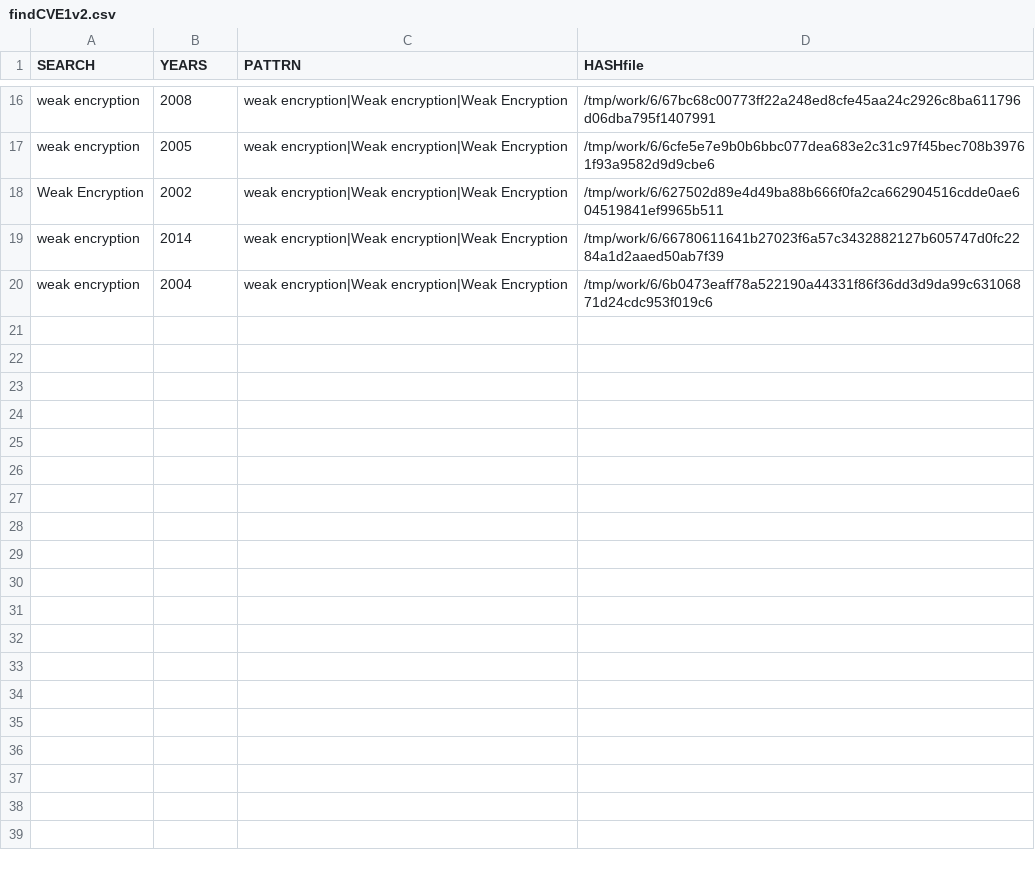
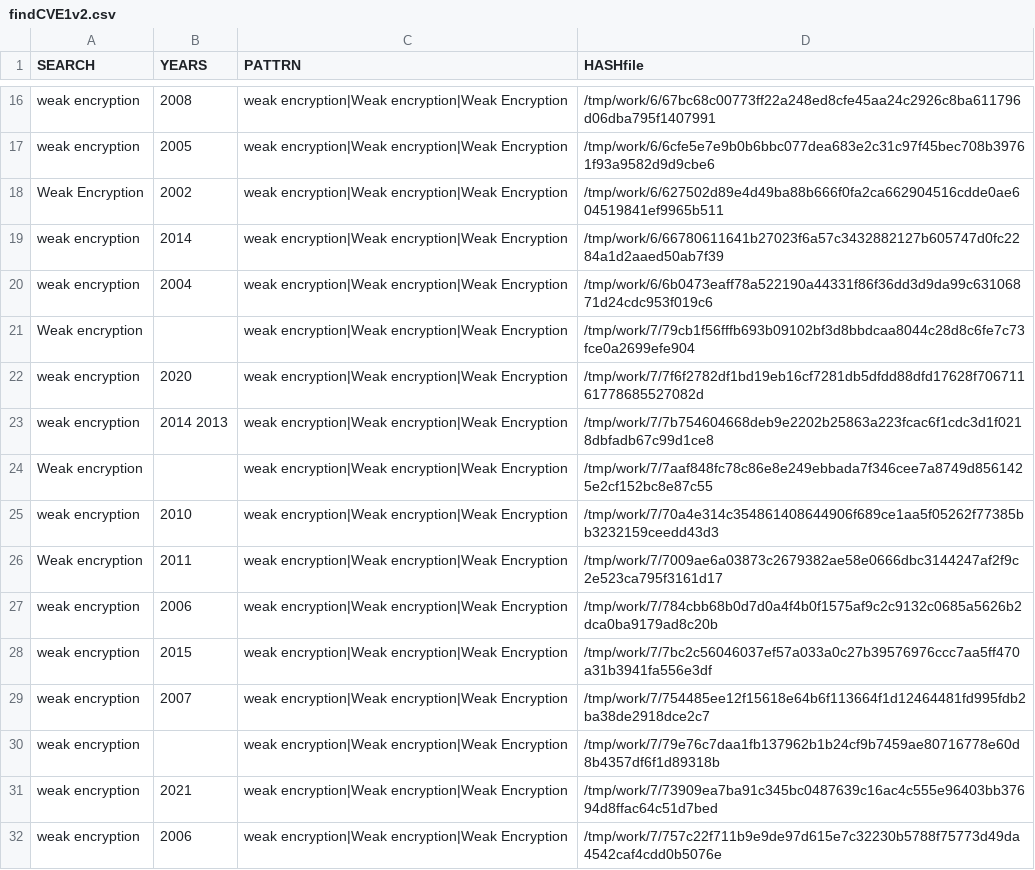
Before and after one commit to gergimentr/finder, a CSV file: results/findCVE1v2.csv, drawn as a sheet; only a part is shown, gaps mark what is left out.

```diff
--- a/results/findCVE1v2.csv
+++ b/results/findCVE1v2.csv
@@ -20 +20,13 @@ weak encryption, 2014 ,weak encryption|Weak encryption|Weak Encryption,/tmp/work
 weak encryption, 2004 ,weak encryption|Weak encryption|Weak Encryption,/tmp/work/6/6b0473eaff78a522190a44331f86f36dd3d9da99c63106871d24cdc953f019c6
+Weak encryption, ,weak encryption|Weak encryption|Weak Encryption,/tmp/work/7/79cb1f56fffb693b09102bf3d8bbdcaa8044c28d8c6fe7c73fce0a2699efe904
+weak encryption, 2020 ,weak encryption|Weak encryption|Weak Encryption,/tmp/work/7/7f6f2782df1bd19eb16cf7281db5dfdd88dfd17628f70671161778685527082d
+weak encryption, 2014 2013 ,weak encryption|Weak encryption|Weak Encryption,/tmp/work/7/7b754604668deb9e2202b25863a223fcac6f1cdc3d1f0218dbfadb67c99d1ce8
+Weak encryption, ,weak encryption|Weak encryption|Weak Encryption,/tmp/work/7/7aaf848fc78c86e8e249ebbada7f346cee7a8749d8561425e2cf152bc8e87c55
+weak encryption, 2010 ,weak encryption|Weak encryption|Weak Encryption,/tmp/work/7/70a4e314c354861408644906f689ce1aa5f05262f77385bb3232159ceedd43d3
+Weak encryption, 2011 ,weak encryption|Weak encryption|Weak Encryption,/tmp/work/7/7009ae6a03873c2679382ae58e0666dbc3144247af2f9c2e523ca795f3161d17
+weak encryption, 2006 ,weak encryption|Weak encryption|Weak Encryption,/tmp/work/7/784cbb68b0d7d0a4f4b0f1575af9c2c9132c0685a5626b2dca0ba9179ad8c20b
+weak encryption, 2015 ,weak encryption|Weak encryption|Weak Encryption,/tmp/work/7/7bc2c56046037ef57a033a0c27b39576976ccc7aa5ff470a31b3941fa556e3df
+weak encryption, 2007 ,weak encryption|Weak encryption|Weak Encryption,/tmp/work/7/754485ee12f15618e64b6f113664f1d12464481fd995fdb2ba38de2918dce2c7
+weak encryption, ,weak encryption|Weak encryption|Weak Encryption,/tmp/work/7/79e76c7daa1fb137962b1b24cf9b7459ae80716778e60d8b4357df6f1d89318b
+weak encryption, 2021 ,weak encryption|Weak encryption|Weak Encryption,/tmp/work/7/73909ea7ba91c345bc0487639c16ac4c555e96403bb37694d8ffac64c51d7bed
+weak encryption, 2006 ,weak encryption|Weak encryption|Weak Encryption,/tmp/work/7/757c22f711b9e9de97d615e7c32230b5788f75773d49da4542caf4cdd0b5076e
```
Also changed, not shown: results/findCVE1v3.csv, results/findCVE5v3.csv, 21 other files.
